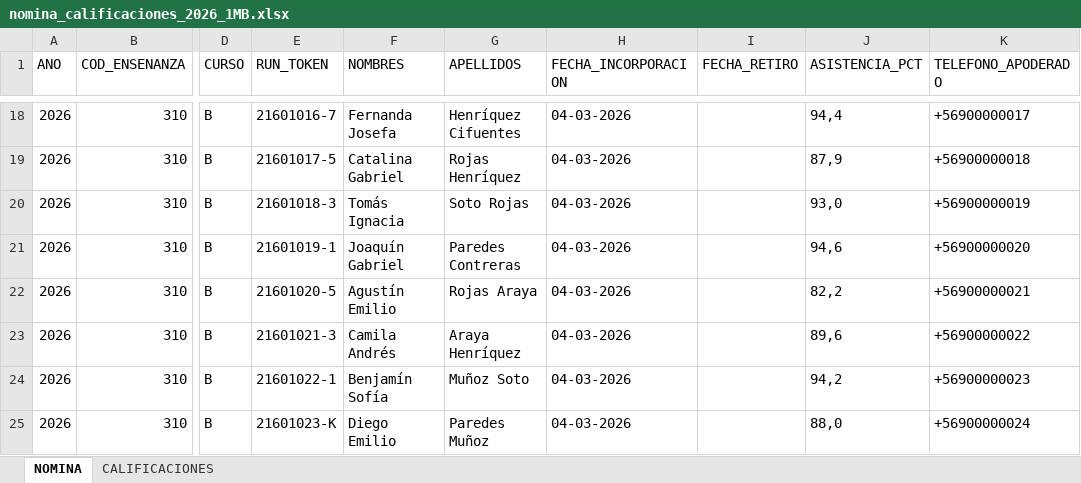
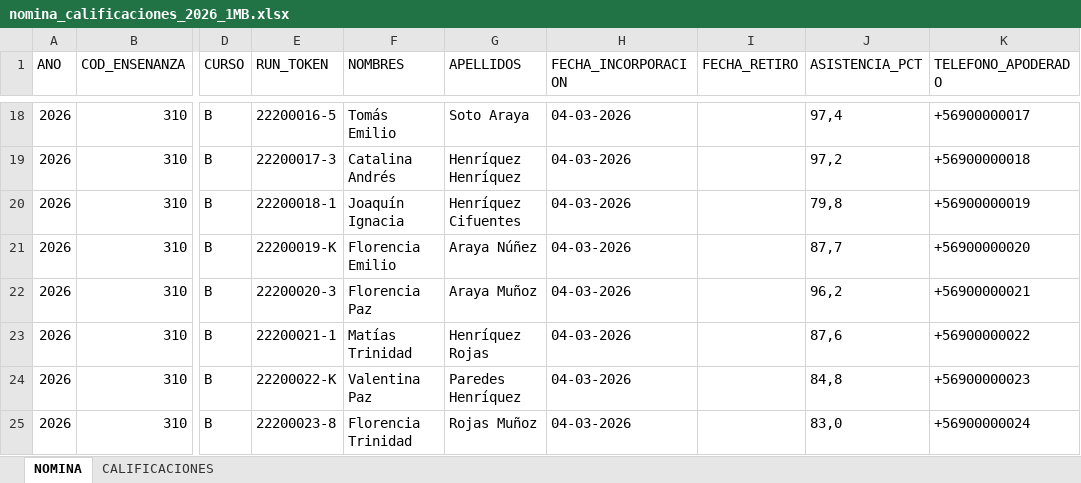
Before and after one commit to Feliwestt/plataforma-web-academica, an Excel workbook: Fase 2/Evidencias Proyecto/Evidencias de sistema Aplicación/sape-css/storage/app/sinteticos/nomina_calificaciones_2026_1MB.xlsx, sheet NOMINA, drawn as a sheet; only a part is shown, gaps mark what is left out; values as stored, in another font and other column widths than the file's, no borders; the diff covers the shown part only; the diff names each change by its address in the sheet, - before the commit and + after, or states it on an @@ line.

```diff
--- a/Fase 2/Evidencias Proyecto/Evidencias de sistema Aplicación/sape-css/storage/app/sinteticos/nomina_calificaciones_2026_1MB.xlsx (sheet NOMINA)
+++ b/Fase 2/Evidencias Proyecto/Evidencias de sistema Aplicación/sape-css/storage/app/sinteticos/nomina_calificaciones_2026_1MB.xlsx (sheet NOMINA)
-E18 (RUN_TOKEN): 21601016-7
+E18 (RUN_TOKEN): 22200016-5
-F18 (NOMBRES): Fernanda Josefa
+F18 (NOMBRES): Tomás Emilio
-G18 (APELLIDOS): Henríquez Cifuentes
+G18 (APELLIDOS): Soto Araya
-J18 (ASISTENCIA_PCT): 94,4
+J18 (ASISTENCIA_PCT): 97,4
-E19 (RUN_TOKEN): 21601017-5
+E19 (RUN_TOKEN): 22200017-3
-F19 (NOMBRES): Catalina Gabriel
+F19 (NOMBRES): Catalina Andrés
-G19 (APELLIDOS): Rojas Henríquez
+G19 (APELLIDOS): Henríquez Henríquez
-J19 (ASISTENCIA_PCT): 87,9
+J19 (ASISTENCIA_PCT): 97,2
-E20 (RUN_TOKEN): 21601018-3
+E20 (RUN_TOKEN): 22200018-1
-F20 (NOMBRES): Tomás Ignacia
+F20 (NOMBRES): Joaquín Ignacia
-G20 (APELLIDOS): Soto Rojas
+G20 (APELLIDOS): Henríquez Cifuentes
-J20 (ASISTENCIA_PCT): 93,0
+J20 (ASISTENCIA_PCT): 79,8
-E21 (RUN_TOKEN): 21601019-1
+E21 (RUN_TOKEN): 22200019-K
-F21 (NOMBRES): Joaquín Gabriel
+F21 (NOMBRES): Florencia Emilio
-G21 (APELLIDOS): Paredes Contreras
+G21 (APELLIDOS): Araya Núñez
-J21 (ASISTENCIA_PCT): 94,6
+J21 (ASISTENCIA_PCT): 87,7
-E22 (RUN_TOKEN): 21601020-5
+E22 (RUN_TOKEN): 22200020-3
-F22 (NOMBRES): Agustín Emilio
+F22 (NOMBRES): Florencia Paz
-G22 (APELLIDOS): Rojas Araya
+G22 (APELLIDOS): Araya Muñoz
-J22 (ASISTENCIA_PCT): 82,2
+J22 (ASISTENCIA_PCT): 96,2
-E23 (RUN_TOKEN): 21601021-3
+E23 (RUN_TOKEN): 22200021-1
-F23 (NOMBRES): Camila Andrés
+F23 (NOMBRES): Matías Trinidad
-G23 (APELLIDOS): Araya Henríquez
+G23 (APELLIDOS): Henríquez Rojas
-J23 (ASISTENCIA_PCT): 89,6
+J23 (ASISTENCIA_PCT): 87,6
-E24 (RUN_TOKEN): 21601022-1
+E24 (RUN_TOKEN): 22200022-K
-F24 (NOMBRES): Benjamín Sofía
+F24 (NOMBRES): Valentina Paz
-G24 (APELLIDOS): Muñoz Soto
+G24 (APELLIDOS): Paredes Henríquez
-J24 (ASISTENCIA_PCT): 94,2
+J24 (ASISTENCIA_PCT): 84,8
-E25 (RUN_TOKEN): 21601023-K
+E25 (RUN_TOKEN): 22200023-8
-F25 (NOMBRES): Diego Emilio
+F25 (NOMBRES): Florencia Trinidad
-G25 (APELLIDOS): Paredes Muñoz
+G25 (APELLIDOS): Rojas Muñoz
-J25 (ASISTENCIA_PCT): 88,0
+J25 (ASISTENCIA_PCT): 83,0
```
Also changed, not shown: 106 edited cells elsewhere in this sheet, sheet CALIFICACIONES, Fase 2/Evidencias Proyecto/Evidencias de sistema Aplicación/sape-css/storage/app/sinteticos/nomina_calificaciones_2026_1MA.xlsx, 10 other files.
